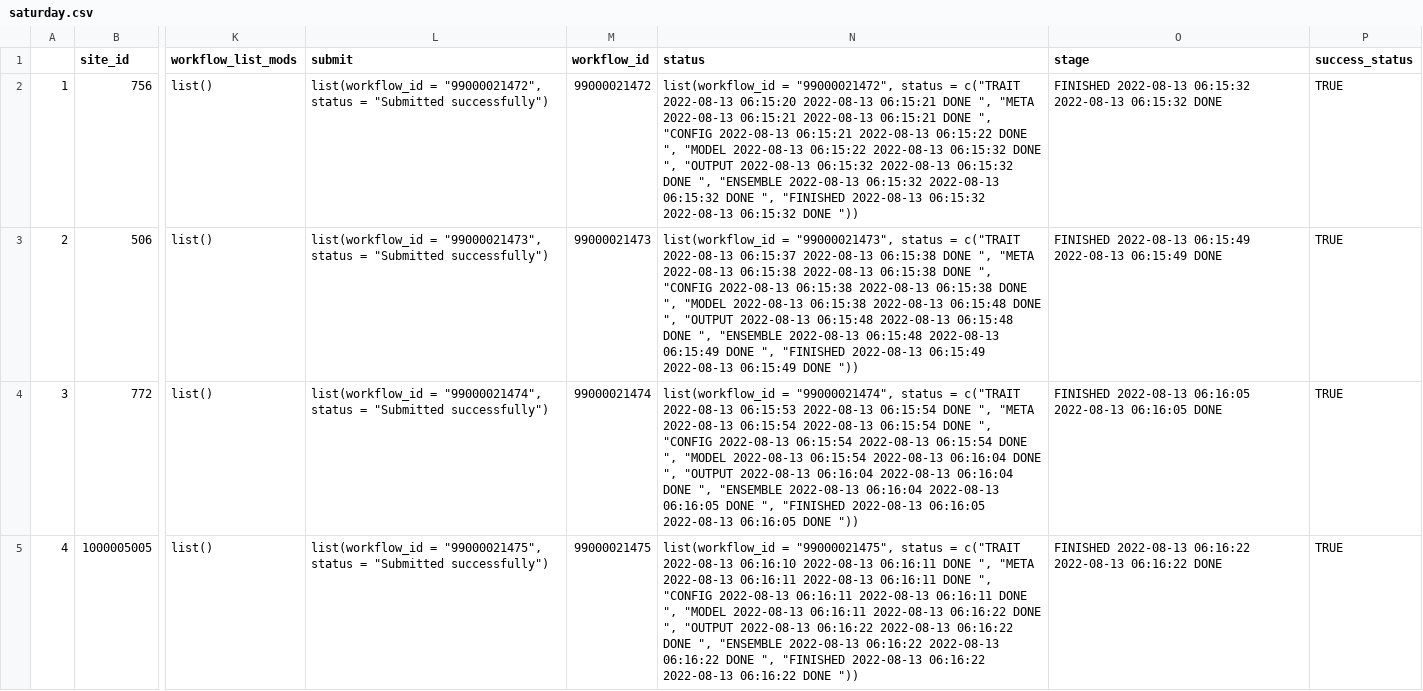
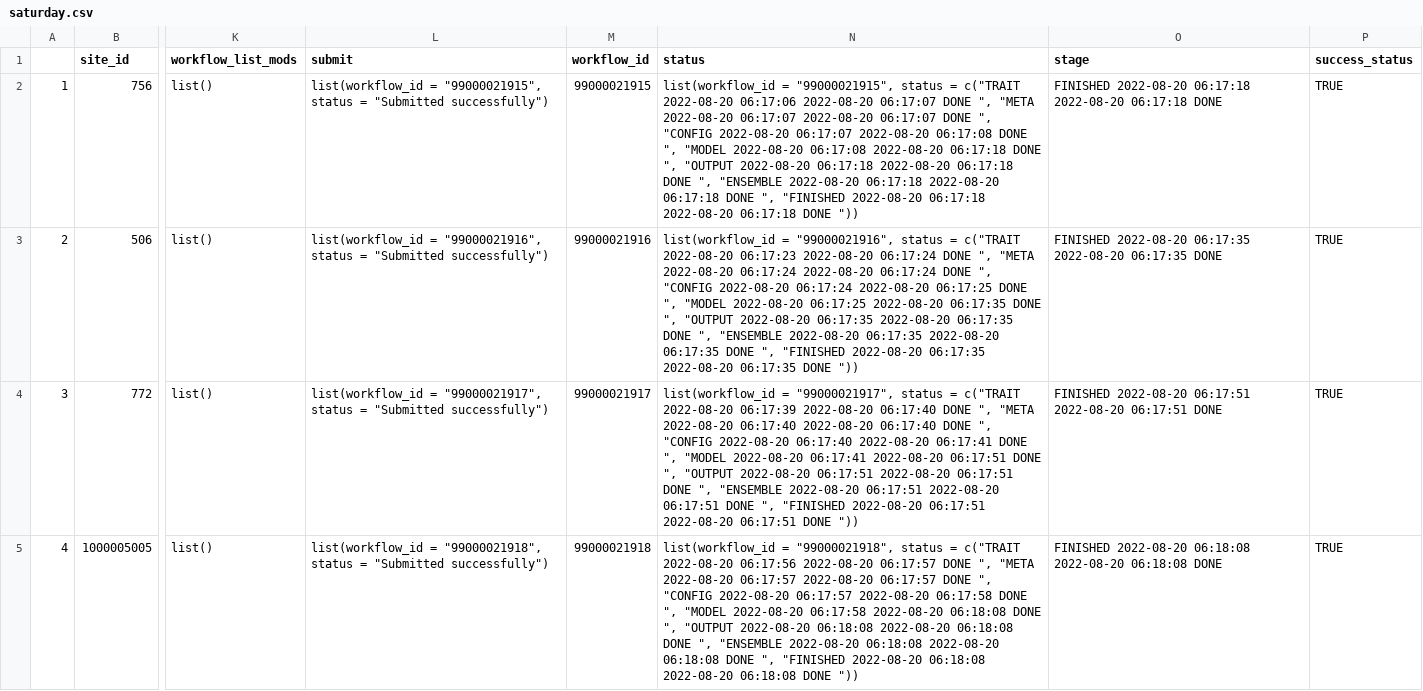
Before and after one commit to PecanProject/pecan-status-board, a CSV file: data/saturday.csv, drawn as a sheet; only a part is shown, gaps mark what is left out; the diff covers the shown part only; the diff names each change by its address in the sheet, - before the commit and + after, or states it on an @@ line.

Commit message:
Update Result

```diff
--- a/data/saturday.csv
+++ b/data/saturday.csv
-L2 (submit): list(workflow_id = "99000021472", status =…
+L2 (submit): list(workflow_id = "99000021915", status =…
-M2 (workflow_id): 99000021472
+M2 (workflow_id): 99000021915
-N2 (status): list(workflow_id = "99000021472", status = c("TRAIT 2022-08-13 06:15:20 2022-08-13 06:15:21 DONE ", "META 2022-08-13 06:15:21 2022-08-13 06:15:21 DONE ", "CONFIG 2022-08-13 06:15:21 2022-08-13 06:15:22 DONE ", "MODEL 2022-08-13 06:15:22 2022-08-13 06:15:32 DONE ", "OUTPUT 2022-08-13 06:15:32 2022-08-13 06:15:32 DONE ", "ENSEMBLE 2022-08-13 06:15:32 2022-08-13 06:15:32 DONE ", "FINISHED 2022-08-13 06:15:32 2022-08-13 06:15:32 DONE "))
+N2 (status): list(workflow_id = "99000021915", status = c("TRAIT 2022-08-20 06:17:06 2022-08-20 06:17:07 DONE ", "META 2022-08-20 06:17:07 2022-08-20 06:17:07 DONE ", "CONFIG 2022-08-20 06:17:07 2022-08-20 06:17:08 DONE ", "MODEL 2022-08-20 06:17:08 2022-08-20 06:17:18 DONE ", "OUTPUT 2022-08-20 06:17:18 2022-08-20 06:17:18 DONE ", "ENSEMBLE 2022-08-20 06:17:18 2022-08-20 06:17:18 DONE ", "FINISHED 2022-08-20 06:17:18 2022-08-20 06:17:18 DONE "))
-O2 (stage): FINISHED 2022-08-13 06:15:32 2022-08-13 06:15:32 DONE
+O2 (stage): FINISHED 2022-08-20 06:17:18 2022-08-20 06:17:18 DONE
-L3 (submit): list(workflow_id = "99000021473", status =…
+L3 (submit): list(workflow_id = "99000021916", status =…
-M3 (workflow_id): 99000021473
+M3 (workflow_id): 99000021916
-N3 (status): list(workflow_id = "99000021473", status = c("TRAIT 2022-08-13 06:15:37 2022-08-13 06:15:38 DONE ", "META 2022-08-13 06:15:38 2022-08-13 06:15:38 DONE ", "CONFIG 2022-08-13 06:15:38 2022-08-13 06:15:38 DONE ", "MODEL 2022-08-13 06:15:38 2022-08-13 06:15:48 DONE ", "OUTPUT 2022-08-13 06:15:48 2022-08-13 06:15:48 DONE ", "ENSEMBLE 2022-08-13 06:15:48 2022-08-13 06:15:49 DONE ", "FINISHED 2022-08-13 06:15:49 2022-08-13 06:15:49 DONE "))
+N3 (status): list(workflow_id = "99000021916", status = c("TRAIT 2022-08-20 06:17:23 2022-08-20 06:17:24 DONE ", "META 2022-08-20 06:17:24 2022-08-20 06:17:24 DONE ", "CONFIG 2022-08-20 06:17:24 2022-08-20 06:17:25 DONE ", "MODEL 2022-08-20 06:17:25 2022-08-20 06:17:35 DONE ", "OUTPUT 2022-08-20 06:17:35 2022-08-20 06:17:35 DONE ", "ENSEMBLE 2022-08-20 06:17:35 2022-08-20 06:17:35 DONE ", "FINISHED 2022-08-20 06:17:35 2022-08-20 06:17:35 DONE "))
-O3 (stage): FINISHED 2022-08-13 06:15:49 2022-08-13 06:15:49 DONE
+O3 (stage): FINISHED 2022-08-20 06:17:35 2022-08-20 06:17:35 DONE
-L4 (submit): list(workflow_id = "99000021474", status =…
+L4 (submit): list(workflow_id = "99000021917", status =…
-M4 (workflow_id): 99000021474
+M4 (workflow_id): 99000021917
-N4 (status): list(workflow_id = "99000021474", status = c("TRAIT 2022-08-13 06:15:53 2022-08-13 06:15:54 DONE ", "META 2022-08-13 06:15:54 2022-08-13 06:15:54 DONE ", "CONFIG 2022-08-13 06:15:54 2022-08-13 06:15:54 DONE ", "MODEL 2022-08-13 06:15:54 2022-08-13 06:16:04 DONE ", "OUTPUT 2022-08-13 06:16:04 2022-08-13 06:16:04 DONE ", "ENSEMBLE 2022-08-13 06:16:04 2022-08-13 06:16:05 DONE ", "FINISHED 2022-08-13 06:16:05 2022-08-13 06:16:05 DONE "))
+N4 (status): list(workflow_id = "99000021917", status = c("TRAIT 2022-08-20 06:17:39 2022-08-20 06:17:40 DONE ", "META 2022-08-20 06:17:40 2022-08-20 06:17:40 DONE ", "CONFIG 2022-08-20 06:17:40 2022-08-20 06:17:41 DONE ", "MODEL 2022-08-20 06:17:41 2022-08-20 06:17:51 DONE ", "OUTPUT 2022-08-20 06:17:51 2022-08-20 06:17:51 DONE ", "ENSEMBLE 2022-08-20 06:17:51 2022-08-20 06:17:51 DONE ", "FINISHED 2022-08-20 06:17:51 2022-08-20 06:17:51 DONE "))
-O4 (stage): FINISHED 2022-08-13 06:16:05 2022-08-13 06:16:05 DONE
+O4 (stage): FINISHED 2022-08-20 06:17:51 2022-08-20 06:17:51 DONE
-L5 (submit): list(workflow_id = "99000021475", status =…
+L5 (submit): list(workflow_id = "99000021918", status =…
-M5 (workflow_id): 99000021475
+M5 (workflow_id): 99000021918
-N5 (status): list(workflow_id = "99000021475", status = c("TRAIT 2022-08-13 06:16:10 2022-08-13 06:16:11 DONE ", "META 2022-08-13 06:16:11 2022-08-13 06:16:11 DONE ", "CONFIG 2022-08-13 06:16:11 2022-08-13 06:16:11 DONE ", "MODEL 2022-08-13 06:16:11 2022-08-13 06:16:22 DONE ", "OUTPUT 2022-08-13 06:16:22 2022-08-13 06:16:22 DONE ", "ENSEMBLE 2022-08-13 06:16:22 2022-08-13 06:16:22 DONE ", "FINISHED 2022-08-13 06:16:22 2022-08-13 06:16:22 DONE "))
+N5 (status): list(workflow_id = "99000021918", status = c("TRAIT 2022-08-20 06:17:56 2022-08-20 06:17:57 DONE ", "META 2022-08-20 06:17:57 2022-08-20 06:17:57 DONE ", "CONFIG 2022-08-20 06:17:57 2022-08-20 06:17:58 DONE ", "MODEL 2022-08-20 06:17:58 2022-08-20 06:18:08 DONE ", "OUTPUT 2022-08-20 06:18:08 2022-08-20 06:18:08 DONE ", "ENSEMBLE 2022-08-20 06:18:08 2022-08-20 06:18:08 DONE ", "FINISHED 2022-08-20 06:18:08 2022-08-20 06:18:08 DONE "))
-O5 (stage): FINISHED 2022-08-13 06:16:22 2022-08-13 06:16:22 DONE
+O5 (stage): FINISHED 2022-08-20 06:18:08 2022-08-20 06:18:08 DONE
```
Also changed, not shown: 92 edited cells elsewhere in this file.
